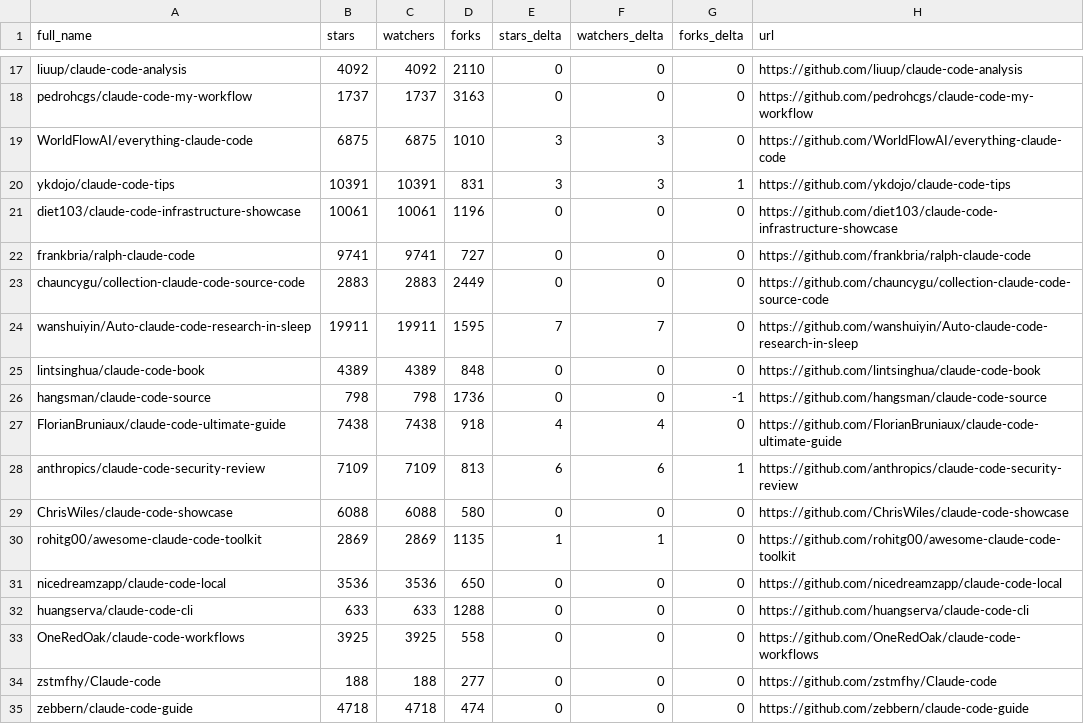
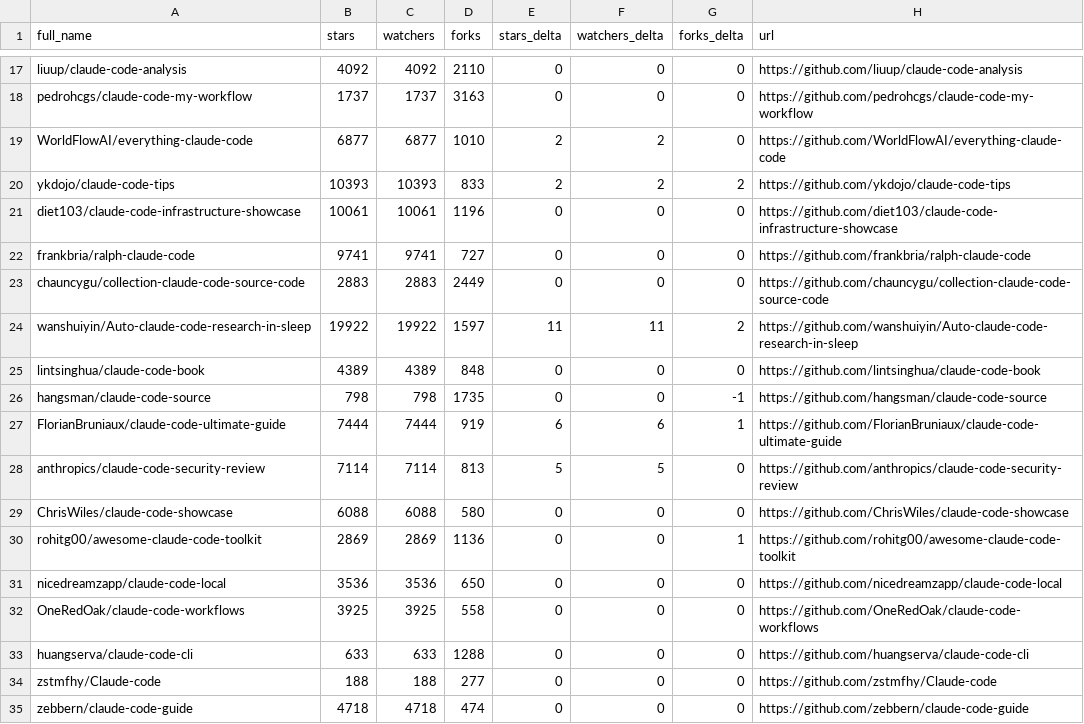
Before and after one commit to regodazr/awesome-claude-code, a CSV file: data/repo-ticker.csv, drawn as a sheet; only a part is shown, gaps mark what is left out; the diff covers the shown part only.

```diff
--- a/data/repo-ticker.csv
+++ b/data/repo-ticker.csv
@@ -18,4 +18,4 @@ liuup/claude-code-analysis,4092,4092,2110,0,0,0,https://github.com/liuup/claude-
 pedrohcgs/claude-code-my-workflow,1737,1737,3163,0,0,0,https://github.com/pedrohcgs/claude-code-my-workflow
-WorldFlowAI/everything-claude-code,6875,6875,1010,3,3,0,https://github.com/WorldFlowAI/everything-claude-code
-ykdojo/claude-code-tips,10391,10391,831,3,3,1,https://github.com/ykdojo/claude-code-tips
+WorldFlowAI/everything-claude-code,6877,6877,1010,2,2,0,https://github.com/WorldFlowAI/everything-claude-code
+ykdojo/claude-code-tips,10393,10393,833,2,2,2,https://github.com/ykdojo/claude-code-tips
 diet103/claude-code-infrastructure-showcase,10061,10061,1196,0,0,0,https://github.com/diet103/claude-code-infrastructure-showcase
@@ -23,12 +23,12 @@ frankbria/ralph-claude-code,9741,9741,727,0,0,0,https://github.com/frankbria/ral
 chauncygu/collection-claude-code-source-code,2883,2883,2449,0,0,0,https://github.com/chauncygu/collection-claude-code-source-code
-wanshuiyin/Auto-claude-code-research-in-sleep,19911,19911,1595,7,7,0,https://github.com/wanshuiyin/Auto-claude-code-research-in-sleep
+wanshuiyin/Auto-claude-code-research-in-sleep,19922,19922,1597,11,11,2,https://github.com/wanshuiyin/Auto-claude-code-research-in-sleep
 lintsinghua/claude-code-book,4389,4389,848,0,0,0,https://github.com/lintsinghua/claude-code-book
-hangsman/claude-code-source,798,798,1736,0,0,-1,https://github.com/hangsman/claude-code-source
-FlorianBruniaux/claude-code-ultimate-guide,7438,7438,918,4,4,0,https://github.com/FlorianBruniaux/claude-code-ultimate-guide
-anthropics/claude-code-security-review,7109,7109,813,6,6,1,https://github.com/anthropics/claude-code-security-review
+hangsman/claude-code-source,798,798,1735,0,0,-1,https://github.com/hangsman/claude-code-source
+FlorianBruniaux/claude-code-ultimate-guide,7444,7444,919,6,6,1,https://github.com/FlorianBruniaux/claude-code-ultimate-guide
+anthropics/claude-code-security-review,7114,7114,813,5,5,0,https://github.com/anthropics/claude-code-security-review
 ChrisWiles/claude-code-showcase,6088,6088,580,0,0,0,https://github.com/ChrisWiles/claude-code-showcase
-rohitg00/awesome-claude-code-toolkit,2869,2869,1135,1,1,0,https://github.com/rohitg00/awesome-claude-code-toolkit
+rohitg00/awesome-claude-code-toolkit,2869,2869,1136,0,0,1,https://github.com/rohitg00/awesome-claude-code-toolkit
 nicedreamzapp/claude-code-local,3536,3536,650,0,0,0,https://github.com/nicedreamzapp/claude-code-local
+OneRedOak/claude-code-workflows,3925,3925,558,0,0,0,https://github.com/OneRedOak/claude-code-workflows
 huangserva/claude-code-cli,633,633,1288,0,0,0,https://github.com/huangserva/claude-code-cli
-OneRedOak/claude-code-workflows,3925,3925,558,0,0,0,https://github.com/OneRedOak/claude-code-workflows
 zstmfhy/Claude-code,188,188,277,0,0,0,https://github.com/zstmfhy/Claude-code
```
Also changed, not shown: 3 added rows, 3 removed rows, 5 moved rows and 91 edited cells elsewhere in this file, 2 other files.
